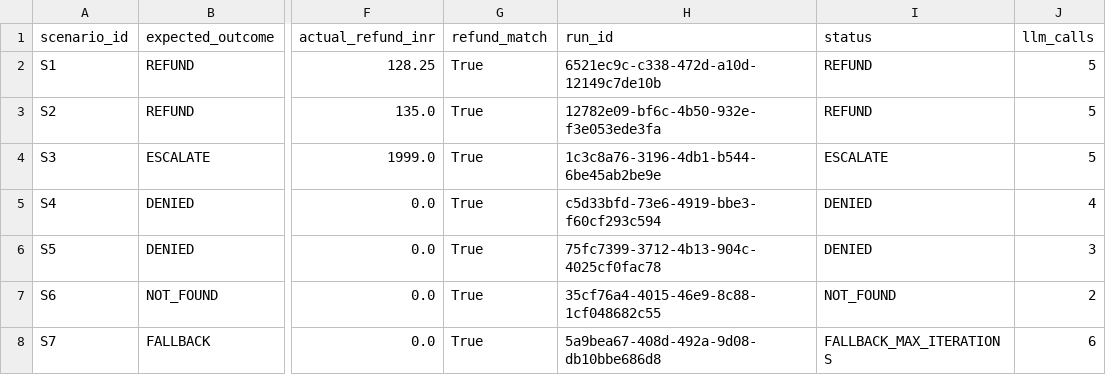
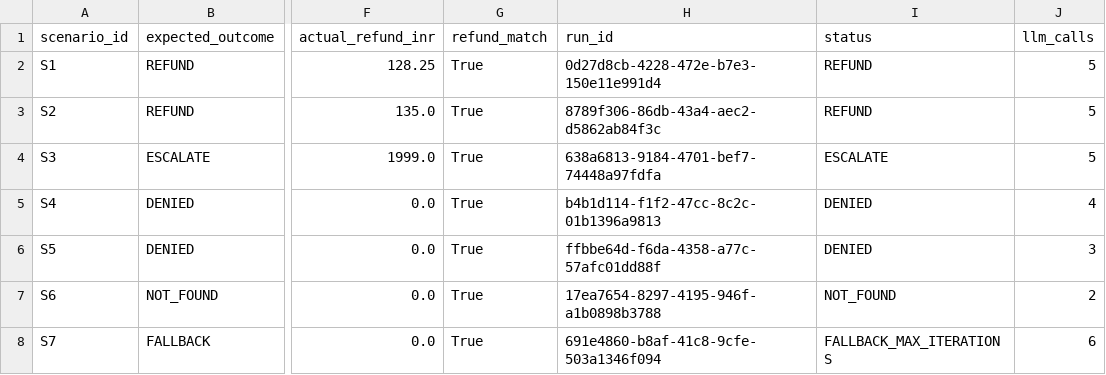
Before and after one commit to kavisumathi2-cloud/instamart-customer-copilot, a CSV file: outputs/refund_agent_scenarios.csv, drawn as a sheet; only a part is shown, gaps mark what is left out; the diff names each change by its address in the sheet, - before the commit and + after, or states it on an @@ line.

Commit message:
Add refund agent scenario and audit logs

```diff
--- a/outputs/refund_agent_scenarios.csv
+++ b/outputs/refund_agent_scenarios.csv
-H2 (run_id): 6521ec9c-c338-472d-a10d-12149c7de10b
+H2 (run_id): 0d27d8cb-4228-472e-b7e3-150e11e991d4
-H3 (run_id): 12782e09-bf6c-4b50-932e-f3e053ede3fa
+H3 (run_id): 8789f306-86db-43a4-aec2-d5862ab84f3c
-H4 (run_id): 1c3c8a76-3196-4db1-b544-6be45ab2be9e
+H4 (run_id): 638a6813-9184-4701-bef7-74448a97fdfa
-H5 (run_id): c5d33bfd-73e6-4919-bbe3-f60cf293c594
+H5 (run_id): b4b1d114-f1f2-47cc-8c2c-01b1396a9813
-H6 (run_id): 75fc7399-3712-4b13-904c-4025cf0fac78
+H6 (run_id): ffbbe64d-f6da-4358-a77c-57afc01dd88f
-H7 (run_id): 35cf76a4-4015-46e9-8c88-1cf048682c55
+H7 (run_id): 17ea7654-8297-4195-946f-a1b0898b3788
-H8 (run_id): 5a9bea67-408d-492a-9d08-db10bbe686d8
+H8 (run_id): 691e4860-b8af-41c8-9cfe-503a1346f094
```
Also changed, not shown: 2 other files.
